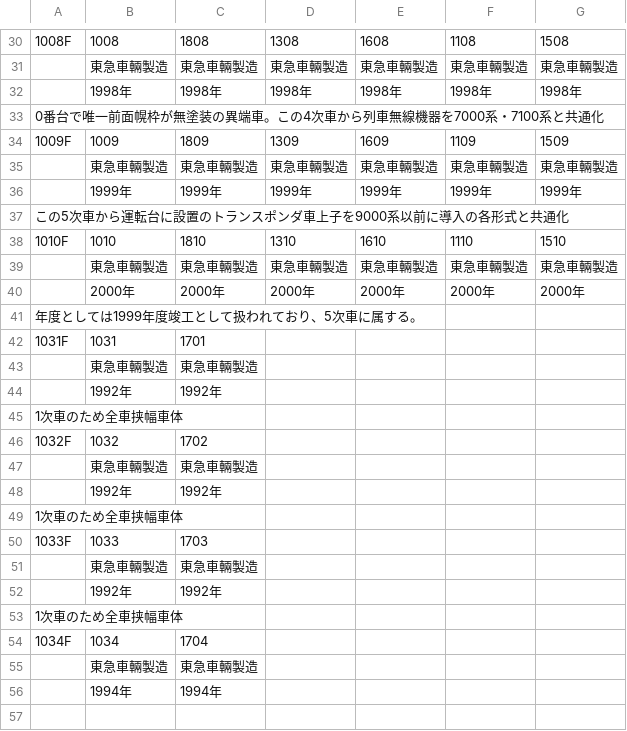
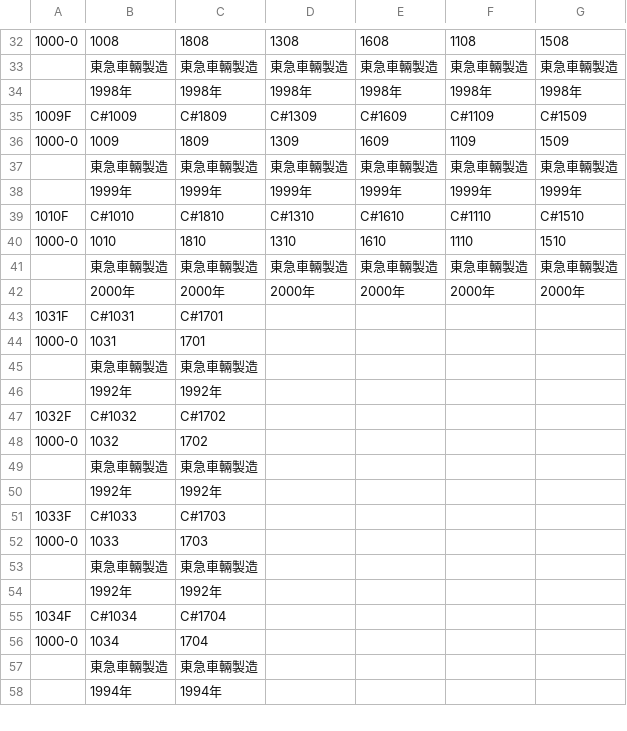
Before and after one commit to 2-pd/unyohub, a CSV file: documents/鉄道運用Hub_編成表入力サンプル.csv (was documents/運用観察Hub_編成表入力サンプル.csv), drawn as a sheet; only a part is shown, gaps mark what is left out; the diff covers the shown part only.

```diff
--- a/documents/運用観察Hub_編成表入力サンプル.csv
+++ b/documents/鉄道運用Hub_編成表入力サンプル.csv
@@ -30,28 +32,27 @@
-"1008F",1008,1808,1308,1608,1108,1508
+"1000-0","1008","1808","1308","1608","1108","1508"
 ,"東急車輛製造","東急車輛製造","東急車輛製造","東急車輛製造","東急車輛製造","東急車輛製造"
 ,"1998年","1998年","1998年","1998年","1998年","1998年"
-"0番台で唯一前面幌枠が無塗装の異端車。この4次車から列車無線機器を7000系・7100系と共通化",,,,,,
-"1009F",1009,1809,1309,1609,1109,1509
+"1009F","C#1009","C#1809","C#1309","C#1609","C#1109","C#1509"
+"1000-0","1009","1809","1309","1609","1109","1509"
 ,"東急車輛製造","東急車輛製造","東急車輛製造","東急車輛製造","東急車輛製造","東急車輛製造"
 ,"1999年","1999年","1999年","1999年","1999年","1999年"
-"この5次車から運転台に設置のトランスポンダ車上子を9000系以前に導入の各形式と共通化",,,,,,
-"1010F",1010,1810,1310,1610,1110,1510
+"1010F","C#1010","C#1810","C#1310","C#1610","C#1110","C#1510"
+"1000-0","1010","1810","1310","1610","1110","1510"
 ,"東急車輛製造","東急車輛製造","東急車輛製造","東急車輛製造","東急車輛製造","東急車輛製造"
 ,"2000年","2000年","2000年","2000年","2000年","2000年"
-"年度としては1999年度竣工として扱われており、5次車に属する。",,,,,,
-"1031F",1031,1701,,,,
+"1031F","C#1031","C#1701",,,,
+"1000-0","1031","1701",,,,
 ,"東急車輛製造","東急車輛製造",,,,
 ,"1992年","1992年",,,,
-"1次車のため全車挟幅車体",,,,,,
-"1032F",1032,1702,,,,
+"1032F","C#1032","C#1702",,,,
+"1000-0","1032","1702",,,,
 ,"東急車輛製造","東急車輛製造",,,,
 ,"1992年","1992年",,,,
-"1次車のため全車挟幅車体",,,,,,
-"1033F",1033,1703,,,,
+"1033F","C#1033","C#1703",,,,
+"1000-0","1033","1703",,,,
 ,"東急車輛製造","東急車輛製造",,,,
 ,"1992年","1992年",,,,
-"1次車のため全車挟幅車体",,,,,,
-"1034F",1034,1704,,,,
+"1034F","C#1034","C#1704",,,,
+"1000-0","1034","1704",,,,
 ,"東急車輛製造","東急車輛製造",,,,
 ,"1994年","1994年",,,,
-,,,,,,
```
Also changed, not shown: 15 added rows, 11 removed rows and 46 edited cells elsewhere in this file, 12 other files.
